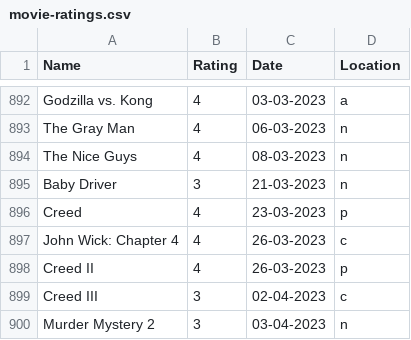
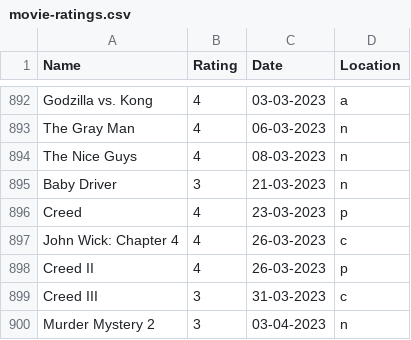
Before and after one commit to rajBar/movies, a CSV file: _data/movie-ratings.csv, drawn as a sheet; only a part is shown, gaps mark what is left out; the diff names each change by its address in the sheet, - before the commit and + after, or states it on an @@ line.

Commit message:
fixing wrong date for Creed III

```diff
--- a/_data/movie-ratings.csv
+++ b/_data/movie-ratings.csv
-C899 (Date): 02-04-2023
+C899 (Date): 31-03-2023
```
